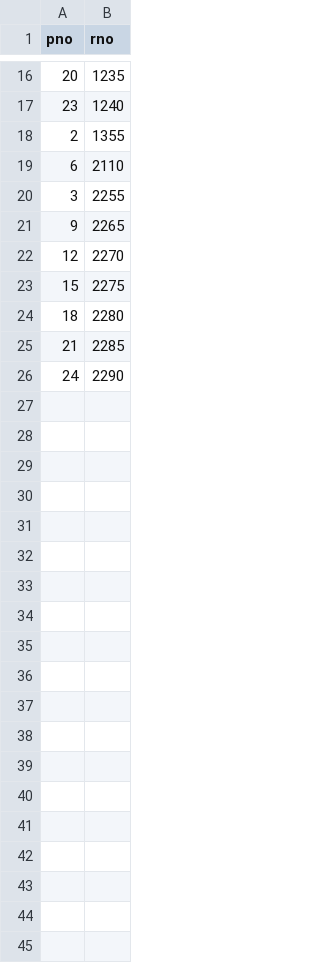
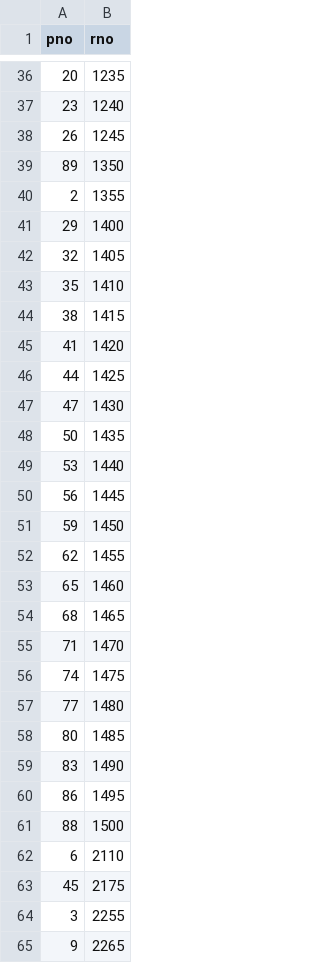
Before and after one commit to lindacoco/tourland, a CSV file: file/CSV/prentstatus.csv, drawn as a sheet; only a part is shown, gaps mark what is left out; the shorter side is filled out with more unchanged rows; the diff covers the shown part only; the diff names each change by its address in the sheet, - before the commit and + after, or states it on an @@ line.

```diff
--- a/file/CSV/prentstatus.csv
+++ b/file/CSV/prentstatus.csv
+row 38: 26 | 1245
+row 39: 89 | 1350
+row 41: 29 | 1400
+row 42: 32 | 1405
+row 43: 35 | 1410
+row 44: 38 | 1415
+row 45: 41 | 1420
+row 46: 44 | 1425
+row 47: 47 | 1430
+row 48: 50 | 1435
+row 49: 53 | 1440
+row 50: 56 | 1445
+row 51: 59 | 1450
+row 52: 62 | 1455
+row 53: 65 | 1460
+row 54: 68 | 1465
+row 55: 71 | 1470
+row 56: 74 | 1475
+row 57: 77 | 1480
+row 58: 80 | 1485
+row 59: 83 | 1490
+row 60: 86 | 1495
+row 61: 88 | 1500
+row 63: 45 | 2175
```
Also changed, not shown: 41 added rows elsewhere in this file, file/CSV/pairstatus.csv, file/CSV/photelstatus.csv, 14 other files.
